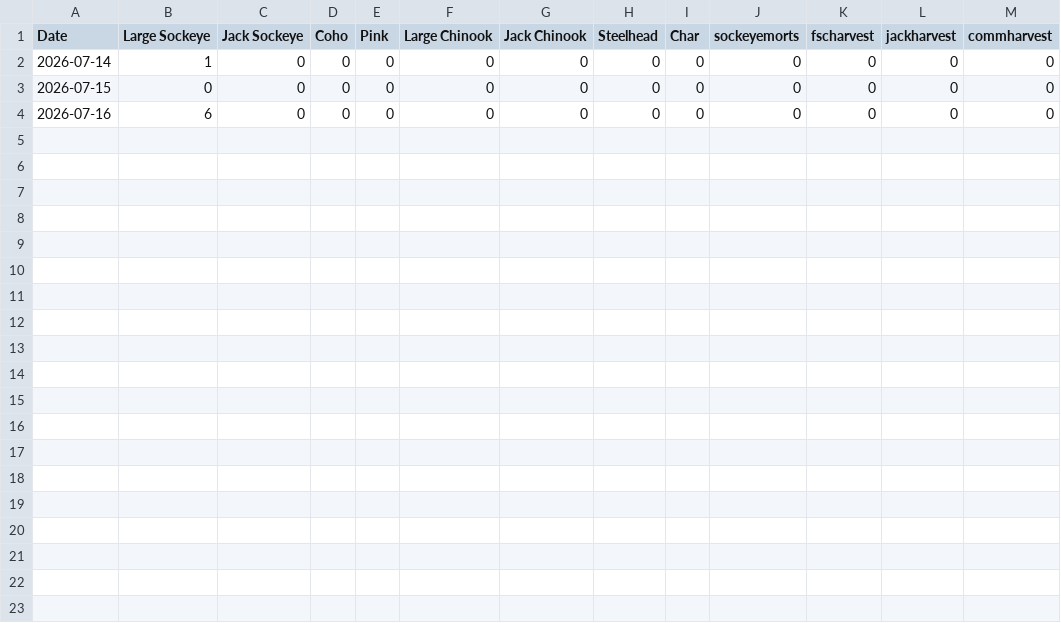
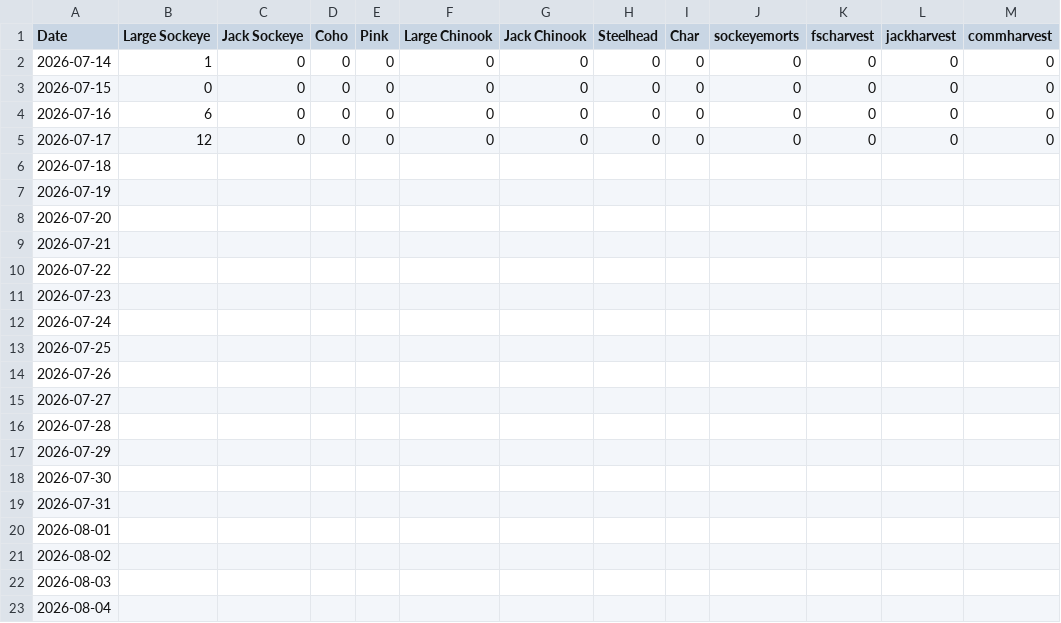
Before and after one commit to Coastland-Research/skeena-salmon-inseason-updates, a CSV file: data/current_year/babine fence 2026.csv, drawn as a sheet; only a part is shown; the diff covers the shown part only.

Commit message:
july 18 update update tyee babine and fisheries notices

```diff
--- a/data/current_year/babine fence 2026.csv
+++ b/data/current_year/babine fence 2026.csv
@@ -4 +4,20 @@ Date,Large Sockeye,Jack Sockeye,Coho,Pink,Large Chinook,Jack Chinook,Steelhead,C
 2026-07-16,6,0,0,0,0,0,0,0,0,0,0,0
+2026-07-17,12,0,0,0,0,0,0,0,0,0,0,0
+2026-07-18,,,,,,,,,,,,
+2026-07-19,,,,,,,,,,,,
+2026-07-20,,,,,,,,,,,,
+2026-07-21,,,,,,,,,,,,
+2026-07-22,,,,,,,,,,,,
+2026-07-23,,,,,,,,,,,,
+2026-07-24,,,,,,,,,,,,
+2026-07-25,,,,,,,,,,,,
+2026-07-26,,,,,,,,,,,,
+2026-07-27,,,,,,,,,,,,
+2026-07-28,,,,,,,,,,,,
+2026-07-29,,,,,,,,,,,,
+2026-07-30,,,,,,,,,,,,
+2026-07-31,,,,,,,,,,,,
+2026-08-01,,,,,,,,,,,,
+2026-08-02,,,,,,,,,,,,
+2026-08-03,,,,,,,,,,,,
+2026-08-04,,,,,,,,,,,,
```
Also changed, not shown: 58 added rows elsewhere in this file, data/current_year/Tyee model data 2026.csv, data/current_year/fisheries openings 2026.csv, 52 other files.
